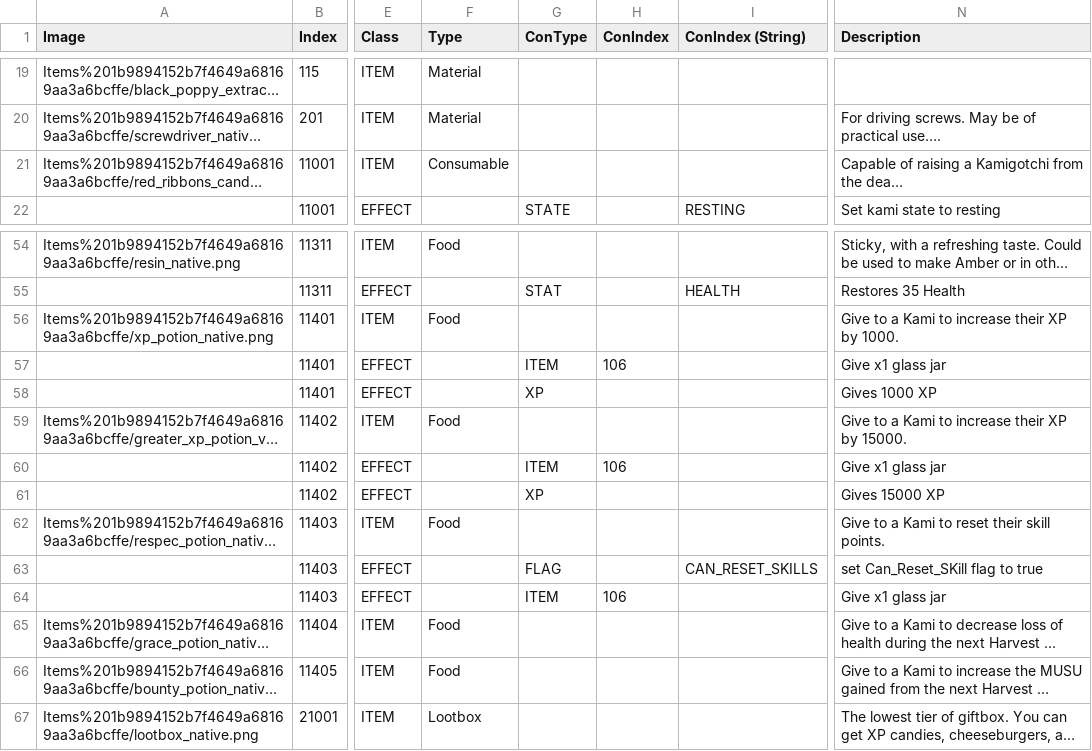
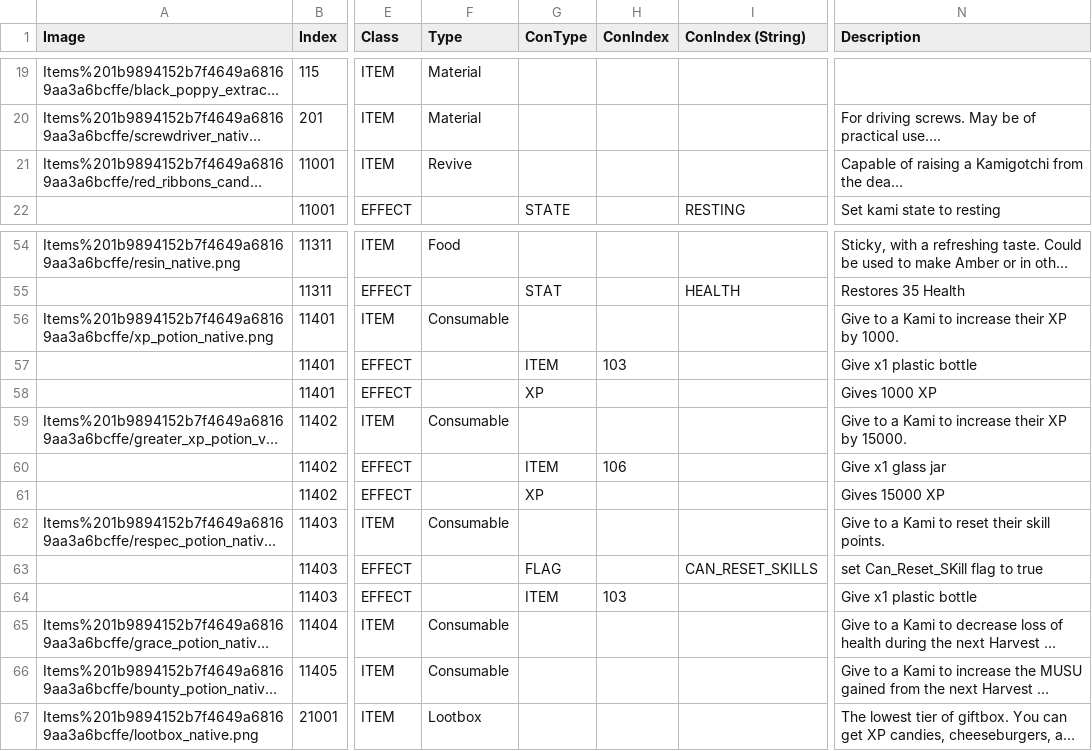
Before and after one commit to kanyaveral/kamigotchi, a CSV file: packages/contracts/src/deployment/world/data/items/items.csv, drawn as a sheet; only a part is shown, gaps mark what is left out; long unchanged cells end in …; the diff names each change by its address in the sheet, - before the commit and + after, or states it on an @@ line.

Commit message:
misc crafting/item fixes (#1317)

```diff
--- a/packages/contracts/src/deployment/world/data/items/items.csv
+++ b/packages/contracts/src/deployment/world/data/items/items.csv
-F21 (Type): Consumable
+F21 (Type): Revive
-F56 (Type): Food
+F56 (Type): Consumable
-H57 (ConIndex): 106
+H57 (ConIndex): 103
-N57 (Description): Give x1 glass jar
+N57 (Description): Give x1 plastic bottle
-F59 (Type): Food
+F59 (Type): Consumable
-F62 (Type): Food
+F62 (Type): Consumable
-H64 (ConIndex): 106
+H64 (ConIndex): 103
-N64 (Description): Give x1 glass jar
+N64 (Description): Give x1 plastic bottle
-F65:F66 (Type): Food
+F65:F66 (Type): Consumable
```
Also changed, not shown: 4 other files.
